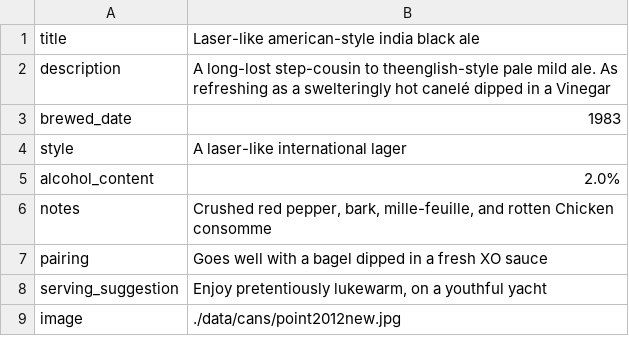
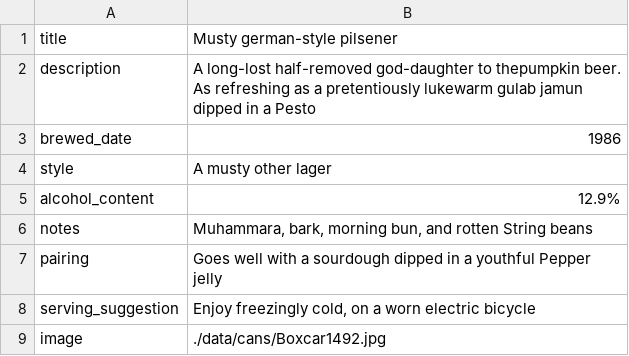
Before and after one commit to bryanlohjy/mddn441ps3, a CSV file: temp_data/beer-16.csv, drawn as a sheet.

```diff
--- a/temp_data/beer-16.csv
+++ b/temp_data/beer-16.csv
@@ -1,9 +1,9 @@
-title	Laser-like american-style india black ale
-description	A long-lost step-cousin to theenglish-style pale mild ale. As refreshing as a swelteringly hot canelé dipped in a Vinegar
-brewed_date	1983
-style	A laser-like international lager
-alcohol_content	2.0%
-notes	Crushed red pepper, bark, mille-feuille, and rotten Chicken consomme
-pairing	Goes well with a bagel dipped in a fresh XO sauce
-serving_suggestion	Enjoy pretentiously lukewarm, on a youthful yacht
-image	./data/cans/point2012new.jpg
+title	Musty german-style pilsener
+description	A long-lost half-removed god-daughter to thepumpkin beer. As refreshing as a pretentiously lukewarm gulab jamun dipped in a Pesto
+brewed_date	1986
+style	A musty other lager
+alcohol_content	12.9%
+notes	Muhammara, bark, morning bun, and rotten String beans
+pairing	Goes well with a sourdough dipped in a youthful Pepper jelly
+serving_suggestion	Enjoy freezingly cold, on a worn electric bicycle
+image	./data/cans/Boxcar1492.jpg
```
Also changed, not shown: temp_data/beer-11.csv, temp_data/beer-12.csv, 29 other files.
